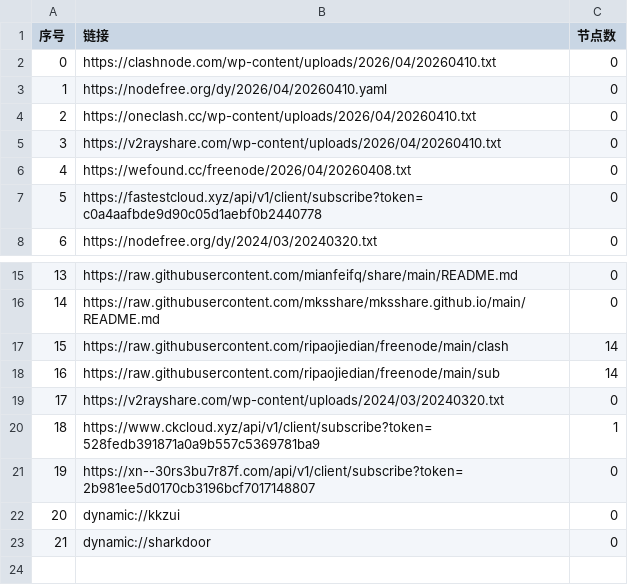
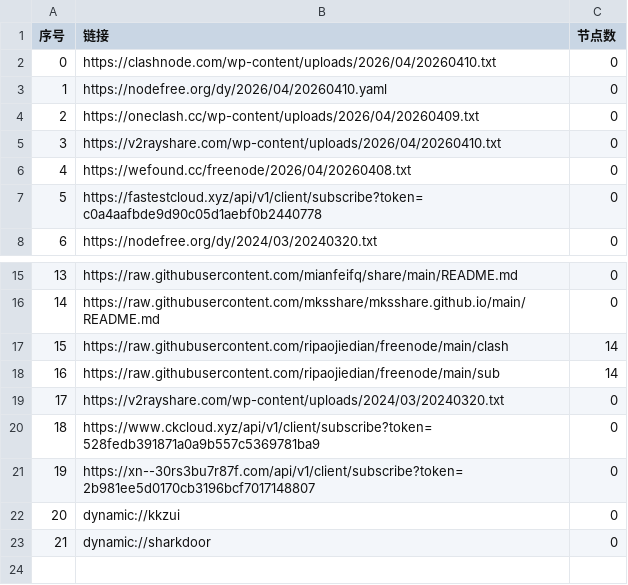
Before and after one commit to prhom-jpg/AutoMergePublicNodes, a CSV file: list_result.csv, drawn as a sheet; only a part is shown, gaps mark what is left out.

```diff
--- a/list_result.csv
+++ b/list_result.csv
@@ -3,3 +3,3 @@
 1,https://nodefree.org/dy/2026/04/20260410.yaml,0
-2,https://oneclash.cc/wp-content/uploads/2026/04/20260410.txt,0
+2,https://oneclash.cc/wp-content/uploads/2026/04/20260409.txt,0
 3,https://v2rayshare.com/wp-content/uploads/2026/04/20260410.txt,0
@@ -19,3 +19,3 @@
 17,https://v2rayshare.com/wp-content/uploads/2024/03/20240320.txt,0
-18,https://www.ckcloud.xyz/api/v1/client/subscribe?token=528fedb391871a0a9b557c5369781ba9,1
+18,https://www.ckcloud.xyz/api/v1/client/subscribe?token=528fedb391871a0a9b557c5369781ba9,0
 19,https://xn--30rs3bu7r87f.com/api/v1/client/subscribe?token=2b981ee5d0170cb3196bcf7017148807,0
```
Also changed, not shown: 2 other files.
